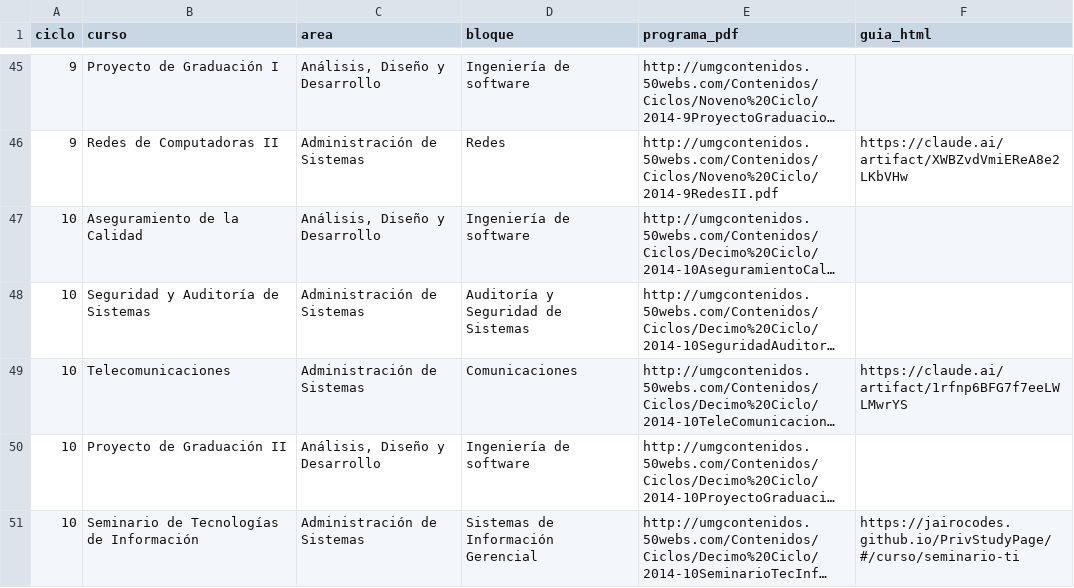
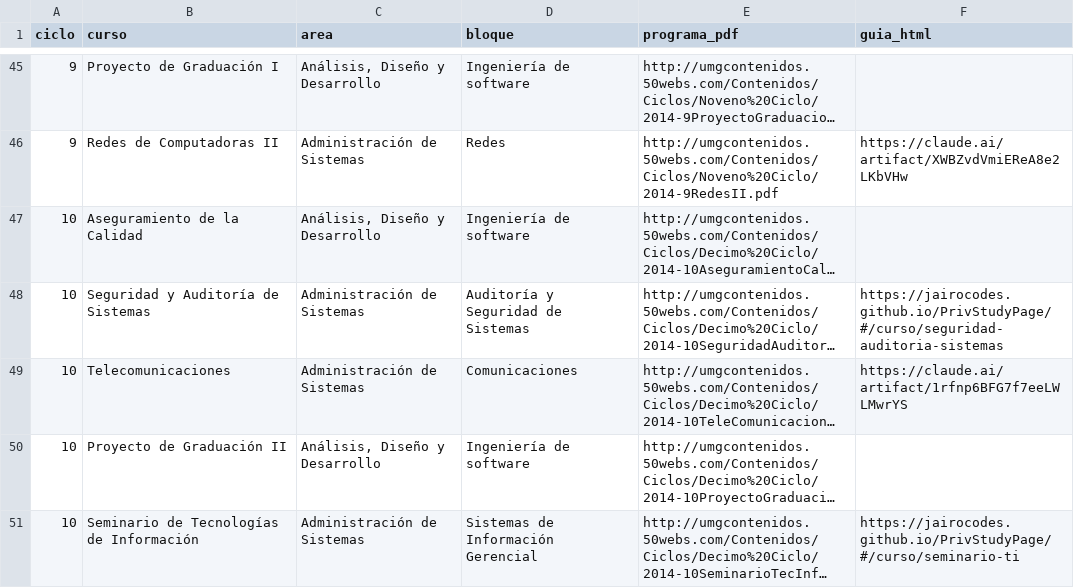
Before and after one commit to jairocodes/PrivStudyPage, a CSV file: privados-umg/privados-umg/references/cursos.csv, drawn as a sheet; only a part is shown, gaps mark what is left out; long unchanged cells end in …; the diff names each change by its address in the sheet, - before the commit and + after, or states it on an @@ line.

Commit message:
feat(guia): agregar Seguridad y Auditoría de Sistemas
7 secciones y 70 ejercicios y preguntas basados en el programa oficial del curso.

Cubre fundamentos y riesgo tecnológico (SLE, ALE, ROSI, riesgo residual), cibercrimen, marco legal y normas (ISO/IEC 27001:2022, COBIT 2019, ITIL 4, PCI DSS, NIST CSF 2.0), controles físicos y lógicos, criptografía y firma digital, continuidad y respaldos, metodología y técnicas de auditoría (muestreo, CAAT) y auditorías por área con informe y papeles de trabajo.

```diff
--- a/privados-umg/privados-umg/references/cursos.csv
+++ b/privados-umg/privados-umg/references/cursos.csv
-F48 (guia_html): (empty)
+F48 (guia_html): https://jairocodes.github.io/PrivStudyPage/#/curso/seguridad-auditoria-sistemas
```
Also changed, not shown: 2 other files.
